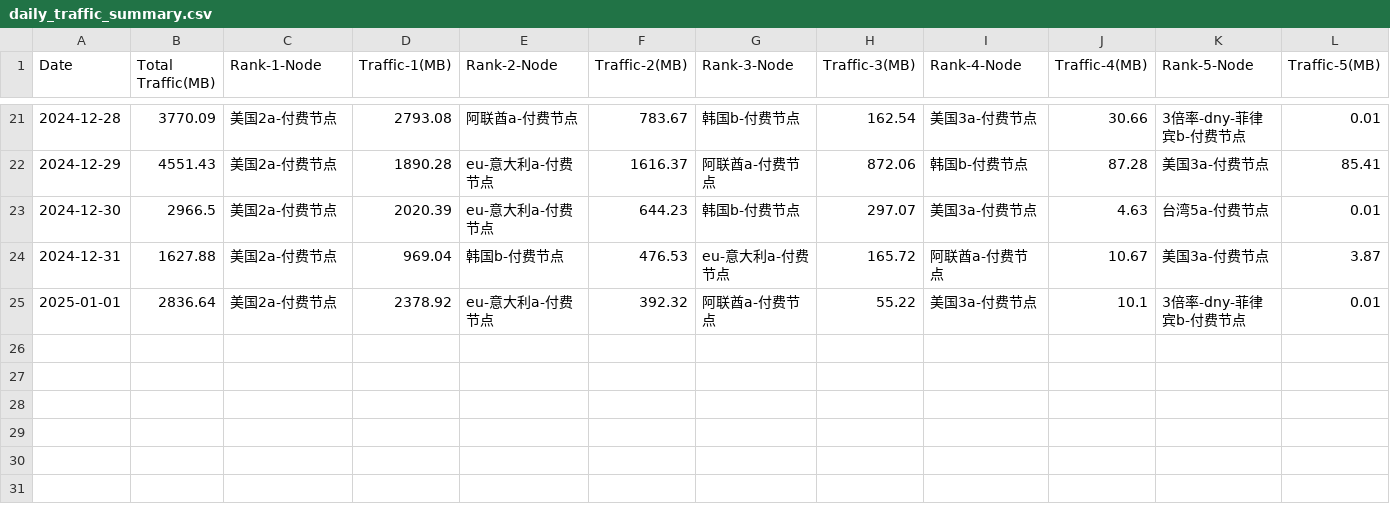
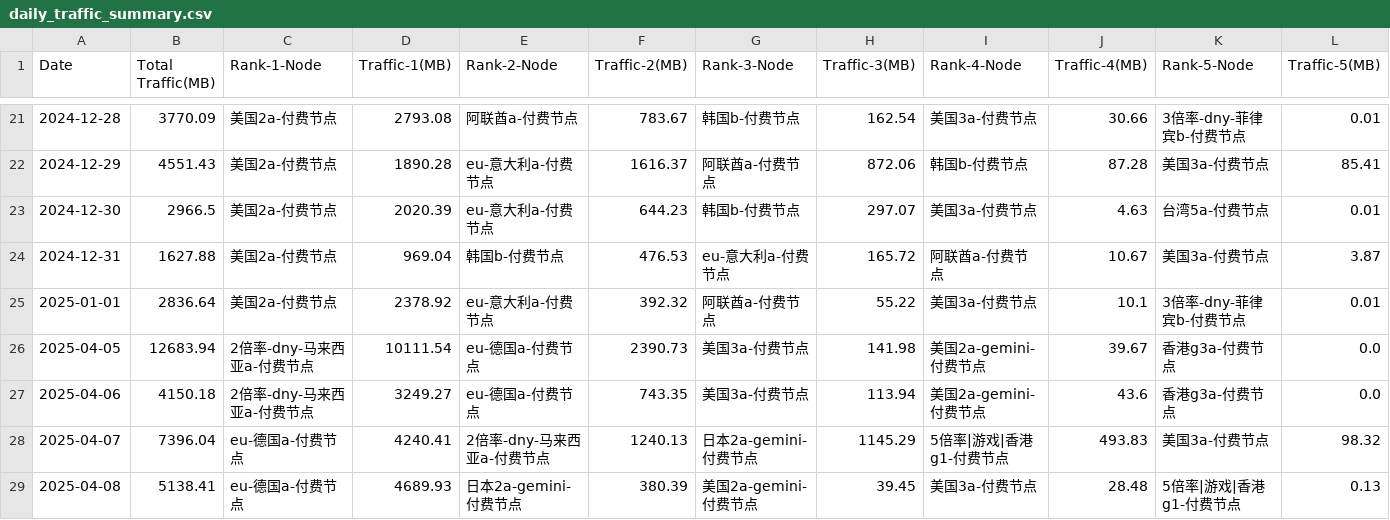
Before and after one commit to Linguage/Open-Learning, a CSV file: Projects/VPN_data_statistics/output_csv_folder/daily_traffic_summary.csv, drawn as a sheet; only a part is shown, gaps mark what is left out.

```diff
--- a/Projects/VPN_data_statistics/output_csv_folder/daily_traffic_summary.csv
+++ b/Projects/VPN_data_statistics/output_csv_folder/daily_traffic_summary.csv
@@ -25 +25,5 @@ Date,Total Traffic(MB),Rank-1-Node,Traffic-1(MB),Rank-2-Node,Traffic-2(MB),Rank-
 2025-01-01,2836.64,美国2a-付费节点,2378.92,eu-意大利a-付费节点,392.32,阿联酋a-付费节点,55.22,美国3a-付费节点,10.1,3倍率-dny-菲律宾b-付费节点,0.01
+2025-04-05,12683.94,2倍率-dny-马来西亚a-付费节点,10111.54,eu-德国a-付费节点,2390.73,美国3a-付费节点,141.98,美国2a-gemini-付费节点,39.67,香港g3a-付费节点,0.0
+2025-04-06,4150.18,2倍率-dny-马来西亚a-付费节点,3249.27,eu-德国a-付费节点,743.35,美国3a-付费节点,113.94,美国2a-gemini-付费节点,43.6,香港g3a-付费节点,0.0
+2025-04-07,7396.04,eu-德国a-付费节点,4240.41,2倍率-dny-马来西亚a-付费节点,1240.13,日本2a-gemini-付费节点,1145.29,5倍率|游戏|香港g1-付费节点,493.83,美国3a-付费节点,98.32
+2025-04-08,5138.41,eu-德国a-付费节点,4689.93,日本2a-gemini-付费节点,380.39,美国2a-gemini-付费节点,39.45,美国3a-付费节点,28.48,5倍率|游戏|香港g1-付费节点,0.13
```
Also changed, not shown: Projects/VPN_data_statistics/output_csv_folder/sorted_traffic_summary.csv, Projects/VPN_data_statistics/output_csv_folder/traffic_summary.csv, 13 other files.
